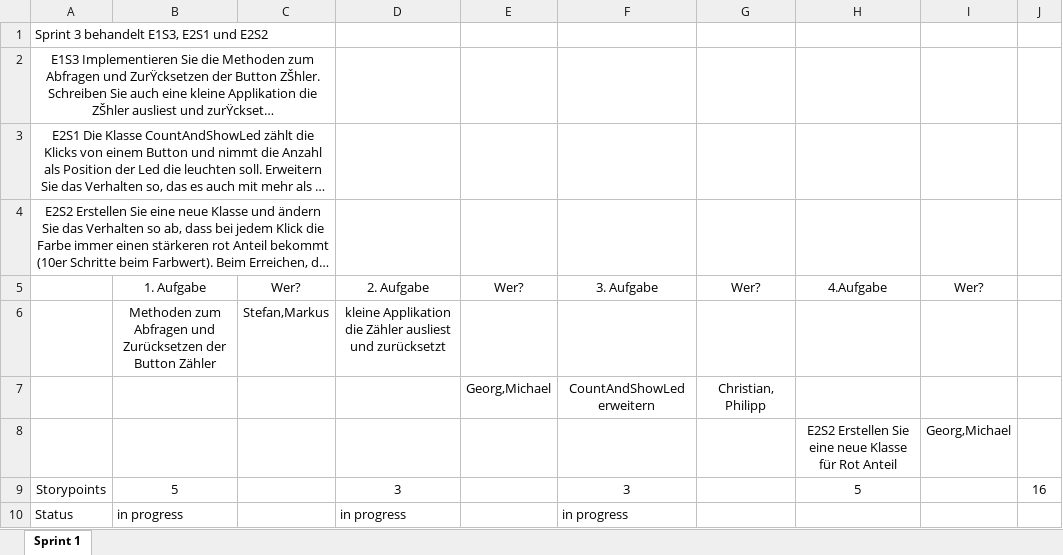
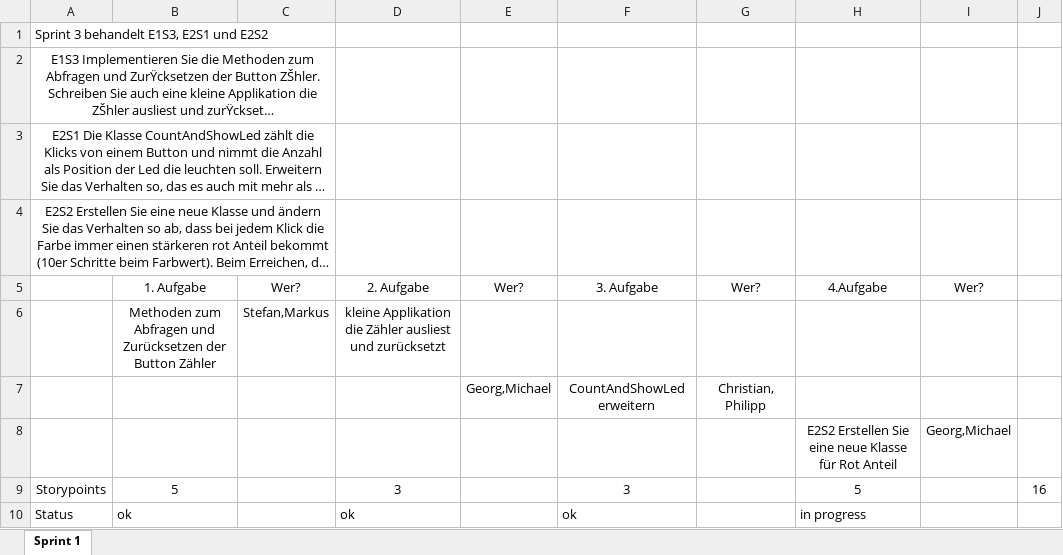
Before and after one commit to MichaelC02/InternetButton, an Excel workbook: swe-iot/docs/it003/SprintPlan.xlsx, sheet Sprint 1, drawn as a sheet; long unchanged cells end in …; values as stored, in another font and other column widths than the file's, no borders; removed rows and columns are numbered as before the commit, all else as after; the diff names each change by its address in the sheet, - before the commit and + after, or states it on an @@ line.

Commit message:
Sprintplan- Stati aktualisiert

```diff
--- a/swe-iot/docs/it003/SprintPlan.xlsx (sheet Sprint 1)
+++ b/swe-iot/docs/it003/SprintPlan.xlsx (sheet Sprint 1)
-row 10: Status | in progress |  | in progress |  | in progress
+row 10: Status | ok |  | ok |  | ok |  | in progress
```
